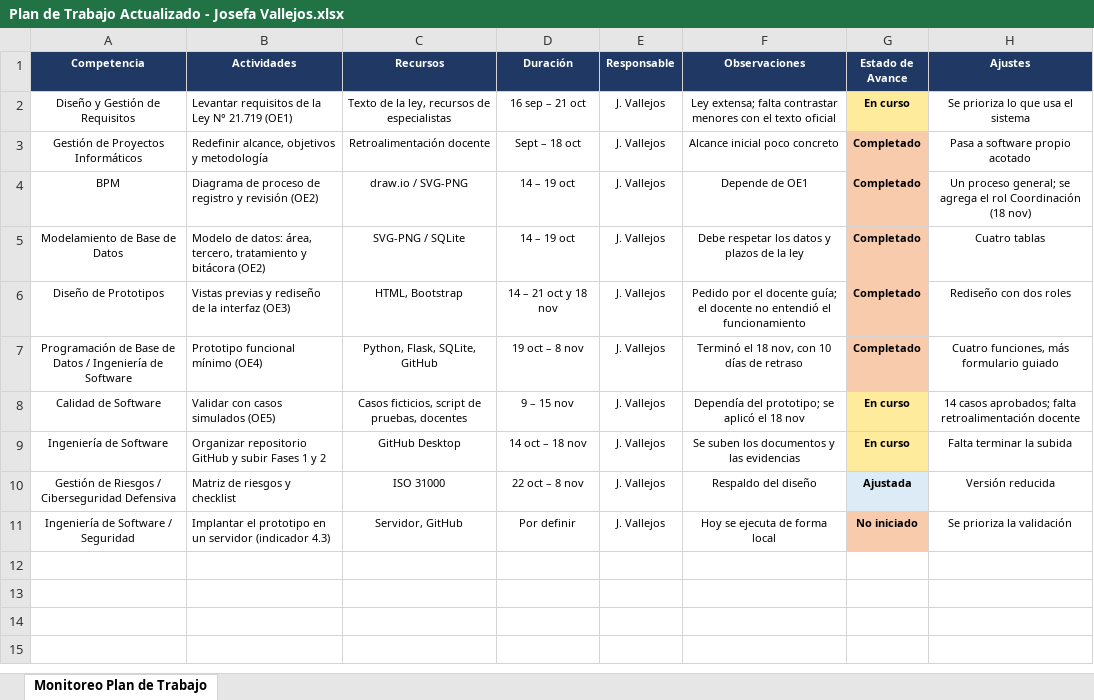
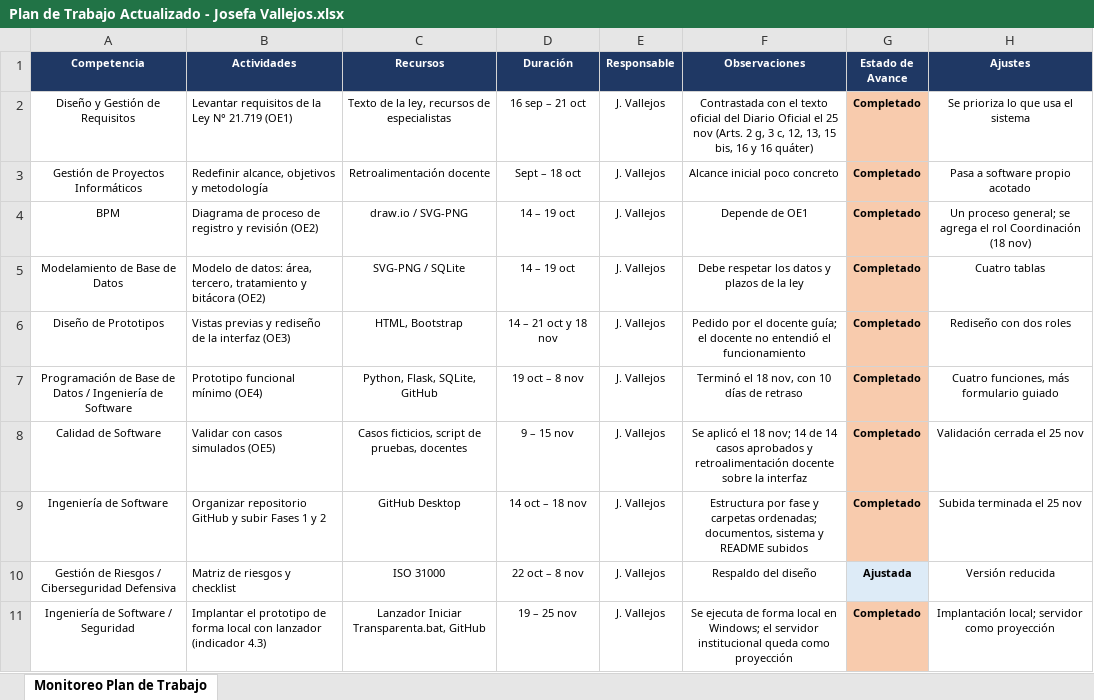
Before and after one commit to JosefaV/Proyecto-APT-JosefaVallejos, an Excel workbook: Fase 2 - Desarrollo del Proyecto APT/Evidencias Proyecto/Evidencias de Documentacion/Plan de Trabajo Actualizado - Josefa Vallejos.xlsx, sheet Monitoreo Plan de Trabajo, drawn as a sheet; values as stored, in another font and other column widths than the file's, no borders; the diff names each change by its address in the sheet, - before the commit and + after, or states it on an @@ line.

Commit message:
Actualizacion Documentación Fase 2

```diff
--- a/Fase 2 - Desarrollo del Proyecto APT/Evidencias Proyecto/Evidencias de Documentacion/Plan de Trabajo Actualizado - Josefa Vallejos.xlsx (sheet Monitoreo Plan de Trabajo)
+++ b/Fase 2 - Desarrollo del Proyecto APT/Evidencias Proyecto/Evidencias de Documentacion/Plan de Trabajo Actualizado - Josefa Vallejos.xlsx (sheet Monitoreo Plan de Trabajo)
-F2 (Observaciones): Ley extensa; falta contrastar menores con el texto oficial
+F2 (Observaciones): Contrastada con el texto oficial del Diario Oficial el 25 nov (Arts. 2 g, 3 c, 12, 13, 15 bis, 16 y 16 quáter)
-G2 (Estado de Avance): En curso
+G2 (Estado de Avance): Completado
-G2 fill: #FFEB9C
+G2 fill: #F8CBAD
-F8 (Observaciones): Dependía del prototipo; se aplicó el 18 nov
+F8 (Observaciones): Se aplicó el 18 nov; 14 de 14 casos aprobados y retroalimentación docente sobre la interfaz
-G8:G9 (Estado de Avance): En curso
+G8:G9 (Estado de Avance): Completado
-G8:G9 fill: #FFEB9C
+G8:G9 fill: #F8CBAD
-H8 (Ajustes): 14 casos aprobados; falta retroalimentación docente
+H8 (Ajustes): Validación cerrada el 25 nov
-F9 (Observaciones): Se suben los documentos y las evidencias
+F9 (Observaciones): Estructura por fase y carpetas ordenadas; documentos, sistema y README subidos
-H9 (Ajustes): Falta terminar la subida
+H9 (Ajustes): Subida terminada el 25 nov
-B11 (Actividades): …el prototipo en un servidor (indicador 4.3)
+B11 (Actividades): …el prototipo de forma local con lanzador (indicador 4.3)
-C11 (Recursos): Servidor, GitHub
+C11 (Recursos): Lanzador Iniciar Transparenta.bat, GitHub
-D11 (Duración): Por definir
+D11 (Duración): 19 – 25 nov
-F11 (Observaciones): Hoy se ejecuta de forma local
+F11 (Observaciones): Se ejecuta de forma local en Windows; el servidor institucional queda como proyección
-G11 (Estado de Avance): No iniciado
+G11 (Estado de Avance): Completado
-H11 (Ajustes): Se prioriza la validación
+H11 (Ajustes): Implantación local; servidor como proyección
```
Also changed, not shown: Fase 2 - Desarrollo del Proyecto APT/Evidencias Proyecto/Evidencias de Documentacion/Carta Gantt - Josefa Vallejos.xlsx, Fase 2 - Desarrollo del Proyecto APT/Evidencias Proyecto/Evidencias de Documentacion/Monitoreo Plan de Trabajo - Josefa Vallejos.xlsx.
